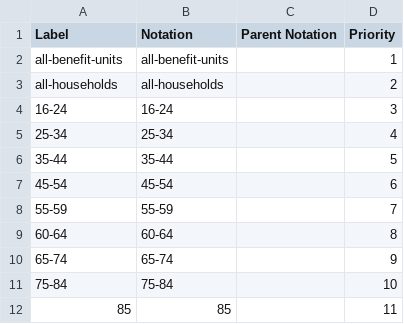
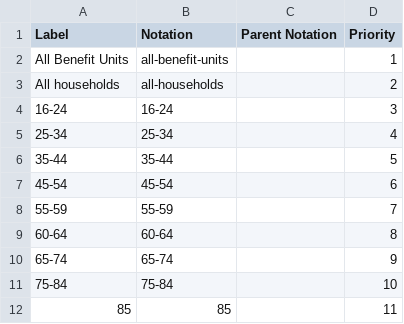
Before and after one commit to GSS-Cogs/family-affordable-housing, a CSV file: reference/codelists/dwp-age-of-head.csv, drawn as a sheet.

Commit message:
Update dwp-age-of-head.csv

```diff
--- a/reference/codelists/dwp-age-of-head.csv
+++ b/reference/codelists/dwp-age-of-head.csv
@@ -1,4 +1,4 @@
 Label,Notation,Parent Notation,Priority
-all-benefit-units,all-benefit-units,,1
-all-households,all-households,,2
+All Benefit Units,all-benefit-units,,1
+All households,all-households,,2
 16-24,16-24,,3
```
